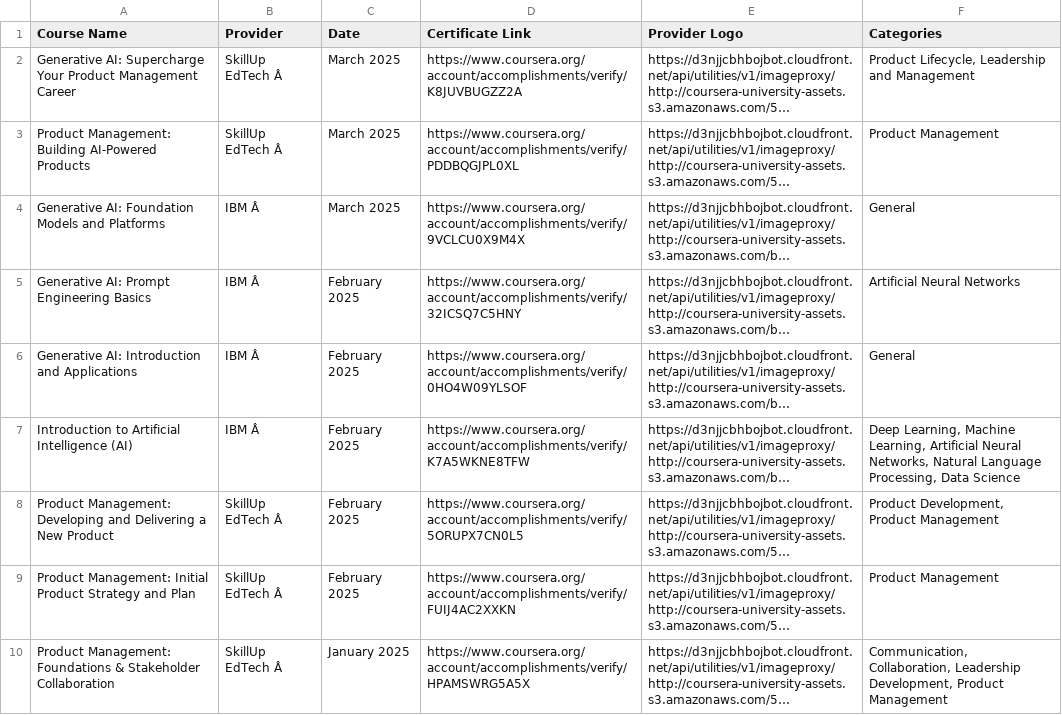
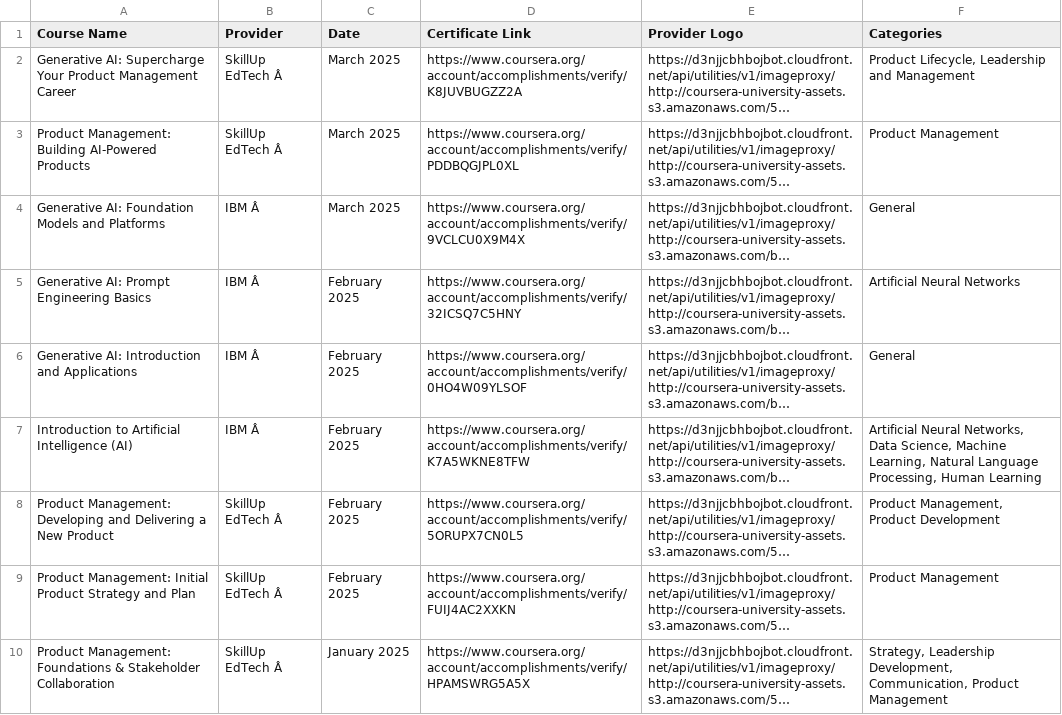
Before and after one commit to magenta4c/CourseraCertificateScraper, a CSV file: Coursera_Certificates.csv, drawn as a sheet; long unchanged cells end in …; the diff names each change by its address in the sheet, - before the commit and + after, or states it on an @@ line.

```diff
--- a/Coursera_Certificates.csv
+++ b/Coursera_Certificates.csv
-F7 (Categories): Deep Learning, Machine Learning, Artificial Neural Networks, Natural Language Processing, Data Science
+F7 (Categories): Artificial Neural Networks, Data Science, Machine Learning, Natural Language Processing, Human Learning
-F8 (Categories): Product Development, Product Management
+F8 (Categories): Product Management, Product Development
-F10 (Categories): Communication, Collaboration, Leadership Development, Product Management
+F10 (Categories): Strategy, Leadership Development, Communication, Product Management
```
